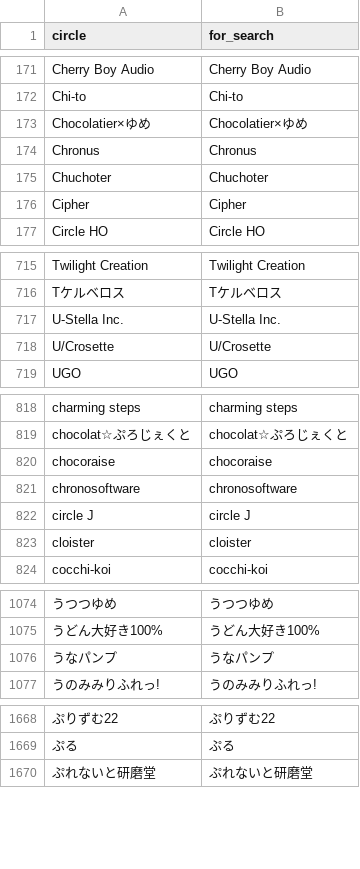
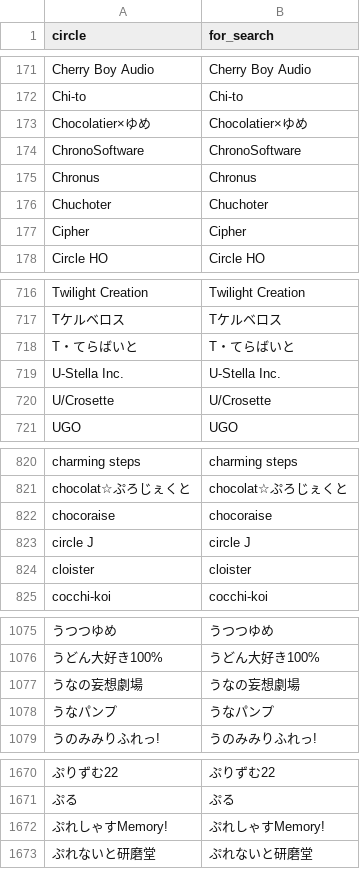
Before and after one commit to MASAYUKI-MORITA/kuppuku_database, a CSV file: circles.csv, drawn as a sheet; only a part is shown, gaps mark what is left out; removed rows and columns are numbered as before the commit, all else as after; the diff covers the shown part only; the diff names each change by its address in the sheet, - before the commit and + after, or states it on an @@ line.

```diff
--- a/circles.csv
+++ b/circles.csv
+row 174: ChronoSoftware | ChronoSoftware
+row 718: T・てらばいと | T・てらばいと
-row 821: chronosoftware | chronosoftware
+row 1077: うなの妄想劇場 | うなの妄想劇場
+row 1672: ぷれしゃすMemory! | ぷれしゃすMemory!
```
Also changed, not shown: 4 added rows and 1 removed row elsewhere in this file, voice_actors.csv.
